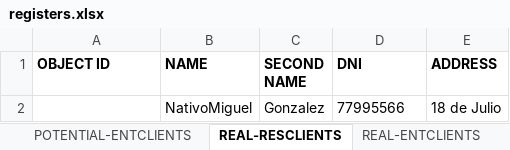
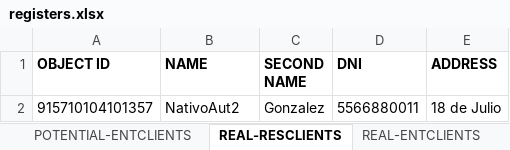
Before and after one commit to seba53b4/Automatizaci-nTFNU, an Excel workbook: MyFirstTest/test_data_source/register/registers.xlsx, sheet REAL-RESCLIENTS, drawn as a sheet; values as stored, in another font and other column widths than the file's, no borders; removed rows and columns are numbered as before the commit, all else as after; the diff names each change by its address in the sheet, - before the commit and + after, or states it on an @@ line.

```diff
--- a/MyFirstTest/test_data_source/register/registers.xlsx (sheet REAL-RESCLIENTS)
+++ b/MyFirstTest/test_data_source/register/registers.xlsx (sheet REAL-RESCLIENTS)
-row 2:  | NativoMiguel | Gonzalez | 77995566 | 18 de Julio
+row 2: 915710104101357 | NativoAut2 | Gonzalez | 5566880011 | 18 de Julio
```
Also changed, not shown: sheet NEW-PLAN, sheet REAL-ENTCLIENTS, sheet CHANGE-PLAN, sheet REGISTERED SIM CARD LOST, sheet SIM CARD LOST, sheet REAL-PLAN, 2 more sheets, 12 other files.
